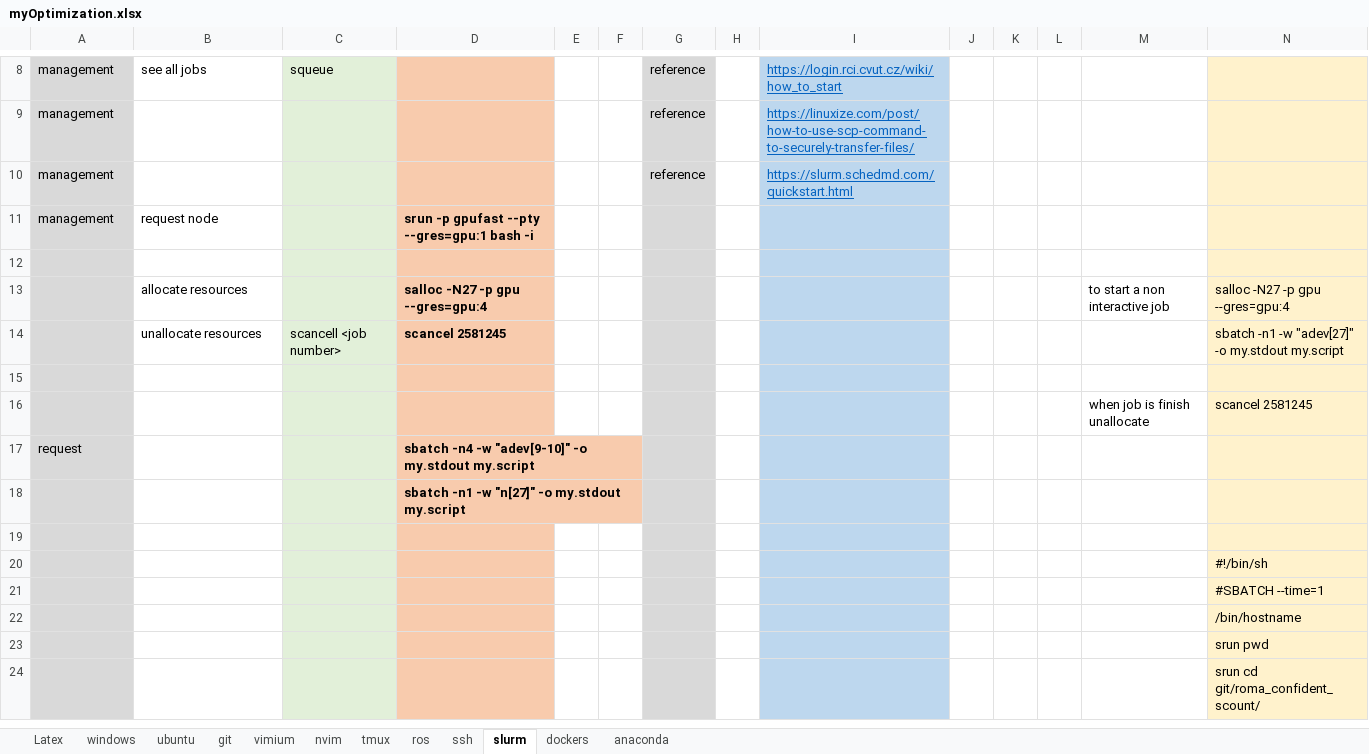
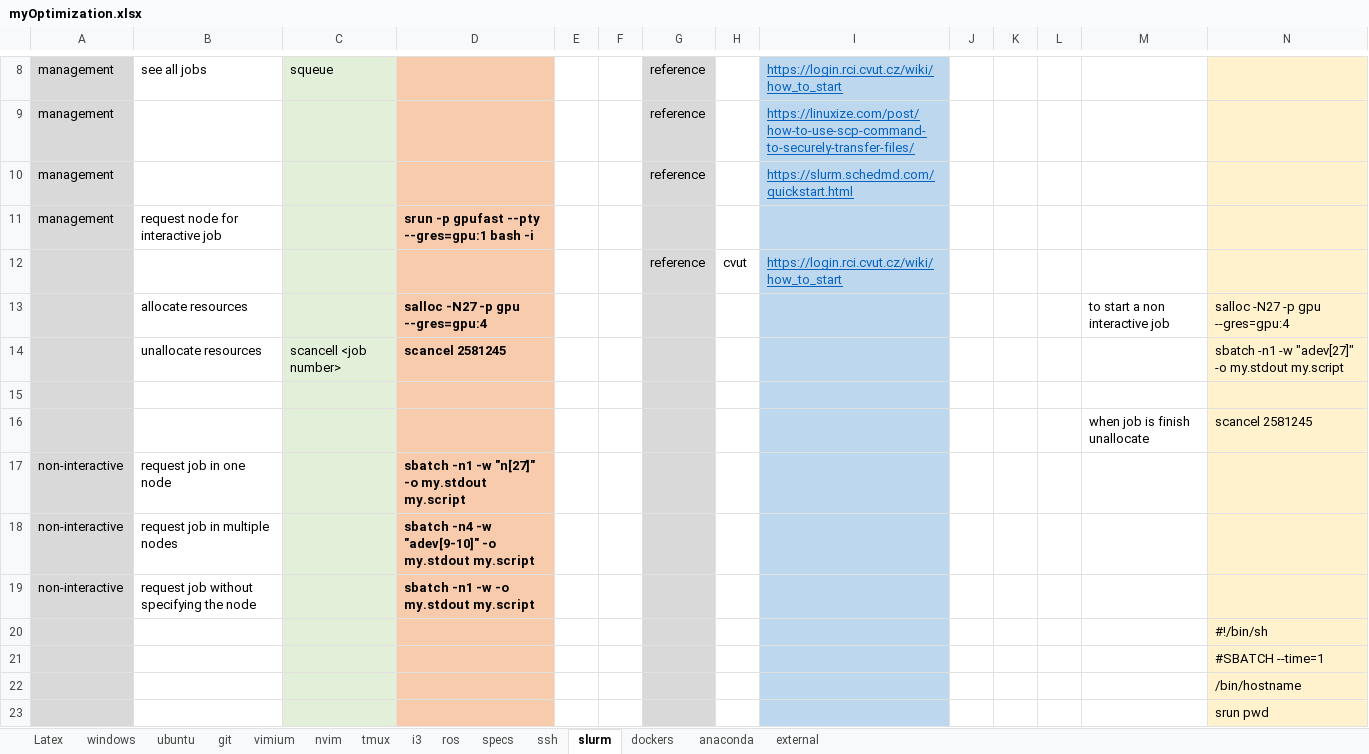
Before and after one commit to CSCarbone07/cscarbone07, an Excel workbook: references/myOptimization.xlsx, sheet slurm, drawn as a sheet; only a part is shown, gaps mark what is left out; the shorter side is filled out with more unchanged rows; values as stored, in another font and other column widths than the file's, no borders; removed rows and columns are numbered as before the commit, all else as after; the diff names each change by its address in the sheet, - before the commit and + after, or states it on an @@ line.

Commit message:
updating references

```diff
--- a/references/myOptimization.xlsx (sheet slurm)
+++ b/references/myOptimization.xlsx (sheet slurm)
+sheet tab: i3
+sheet tab: specs
+sheet tab: external
-B11: request node
+B11: request node for interactive job
-row 12: (empty)
+row 12:  |  |  |  |  |  | reference | cvut | https://login.rci.cvut.cz/wiki/how_to_start
-row 17: request |  |  | sbatch -n4 -w "adev[9-10]" -o my.stdout my.script
-row 18:  |  |  | sbatch -n1 -w "n[27]" -o my.stdout my.script
-row 17: (empty)
+row 17: non-interactive | request job in one node |  | sbatch -n1 -w "n[27]" -o my.stdout my.script
+row 18: non-interactive | request job in multiple nodes |  | sbatch -n4 -w "adev[9-10]" -o my.stdout my.script
+row 19: non-interactive | request job without specifying the node |  | sbatch -n1 -w -o my.stdout my.script
```
Also changed, not shown: sheet nvim, sheet ubuntu, sheet ssh, sheet tmux, sheet Latex, sheet windows, 4 more sheets, 1 other file.
